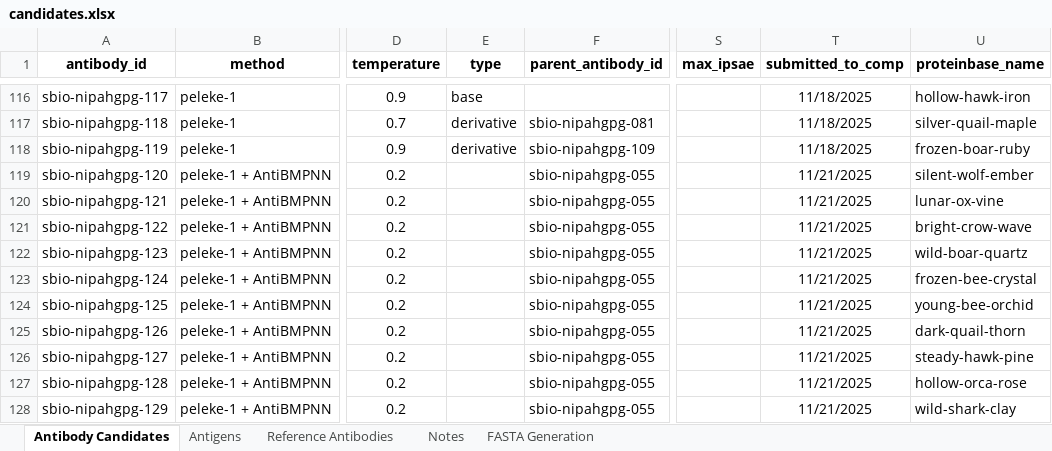
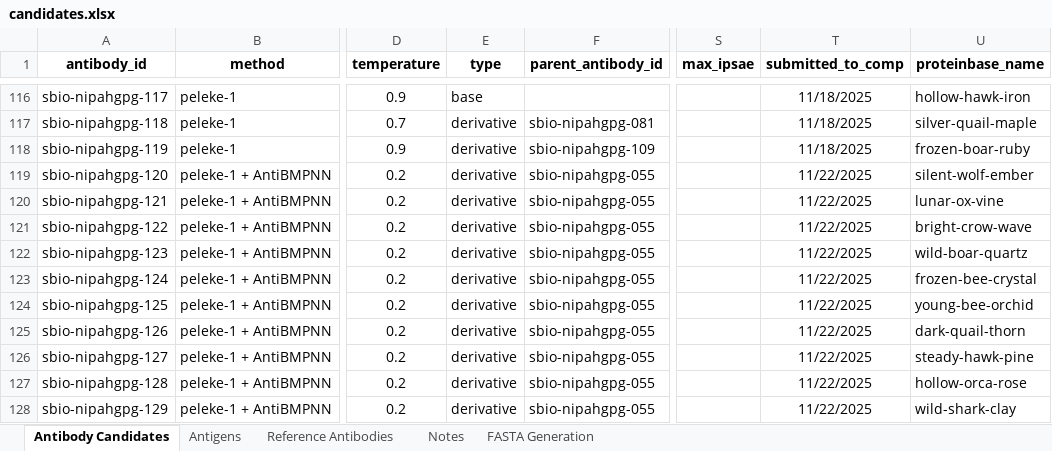
Before and after one commit to silicobio/Nipah_gpG_Fv_Generation, an Excel workbook: candidates.xlsx, sheet Antibody Candidates, drawn as a sheet; only a part is shown, gaps mark what is left out; values as stored, in another font and other column widths than the file's, no borders; conditional formats not drawn; the diff covers the shown part only; the diff names each change by its address in the sheet, - before the commit and + after, or states it on an @@ line.

Commit message:
Update candidates.xlsx

```diff
--- a/candidates.xlsx (sheet Antibody Candidates)
+++ b/candidates.xlsx (sheet Antibody Candidates)
-E119:E128 (type): (empty)
+E119:E128 (type): derivative
-T119:T128 (submitted_to_comp): 11/21/2025
+T119:T128 (submitted_to_comp): 11/22/2025
```
Also changed, not shown: 10 added rows elsewhere in this sheet, sheet FASTA Generation.
